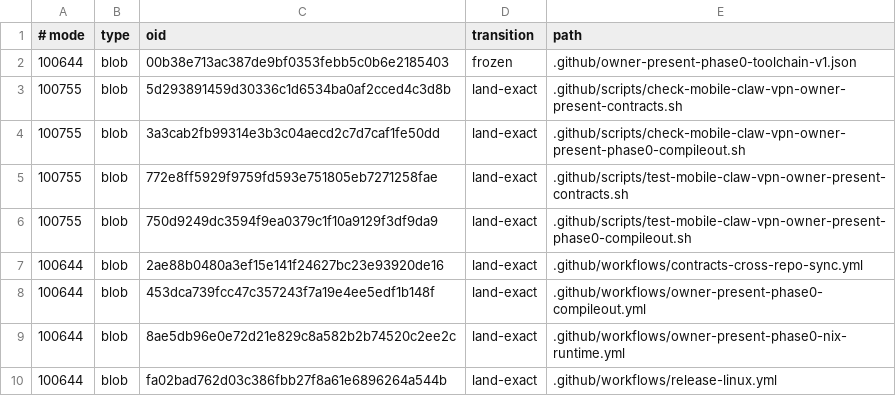
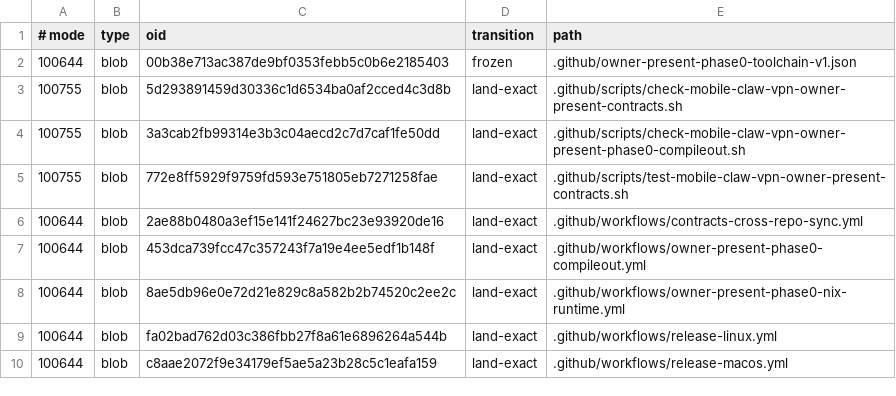
Before and after one commit to soyeht/theyos, a TSV file: .github/owner-present-phase0-protected-objects-v1.tsv, drawn as a sheet; only a part is shown; the shorter side is filled out with more unchanged rows.

Commit message:
ci(phase0): delete the structural mutation battery and its shard/coverage jobs
The battery ran 29 mutations against the Phase 0 boundary, each one cloning the
repository and compiling from scratch. Measured over six runs: about 95 minutes
of wall time, roughly 137 runner-minutes per pull request.

It gated nothing. main requires four checks -- No-Bash Policy Check, the two
Build & Test jobs, and Owner-present base-owned integrity. The battery is in
none of them, so it could fail and a pull request would still merge. It cost
more than every required check combined and could not block a single merge.

Removed:

  structural-shard          the sharded battery, matrix [0,1,2,3]
  structural-coverage       the census that watched the shards
  .github/scripts/test-mobile-claw-vpn-owner-present-phase0-compileout.sh

Preserved and now standing alone:

  structural-route-composer runs the real route-composer tests in seconds
  published-artifact        builds and inspects the shipped engine per target
  attest-published-artifact signs build provenance on push

The composer previously waited on the two removed jobs and refused to run unless
both were green. Its needs, its `if: always()` and that gate step are gone; it
runs on its own and still executes `cargo test -p server-rs mobile_claw_vpn_phase0`
and the claw_store_wire_contract phase0_ tests.

The contracts that required the removed jobs now require their ABSENCE instead,
so this cannot silently drift back:

  the compile-out checker asserted three structural bindings existed; it now
  asserts structural-shard and structural-coverage do NOT appear, and that the
  route composer does
  the Rust wire test required the deleted script to be a file and the workflow
  to name it; it now asserts neither the script nor the two jobs reappear, and
  that the composer survives
  the protected-object TSV entry for the deleted script is removed

Left untouched deliberately: the chronic-reds fixtures use the string
"Owner-present structural boundary" as a check NAME in test data. They never
depended on the job existing and still pass.

Gates: YAML parses with exactly the three intended jobs and no dangling needs;
bash -n clean; scripts/test_check_chronic_reds.py OK; the deleted script is gone
from disk and referenced nowhere.

Context: the macOS release lane was blocked for months. This is the largest
single piece of pull-request cost in the repository that protects nothing.

```diff
--- a/.github/owner-present-phase0-protected-objects-v1.tsv
+++ b/.github/owner-present-phase0-protected-objects-v1.tsv
@@ -5,3 +5,2 @@
 100755	blob	772e8ff5929f9759fd593e751805eb7271258fae	land-exact	.github/scripts/test-mobile-claw-vpn-owner-present-contracts.sh
-100755	blob	750d9249dc3594f9ea0379c1f10a9129f3df9da9	land-exact	.github/scripts/test-mobile-claw-vpn-owner-present-phase0-compileout.sh
 100644	blob	2ae88b0480a3ef15e141f24627bc23e93920de16	land-exact	.github/workflows/contracts-cross-repo-sync.yml
```
Also changed, not shown: 4 other files.
